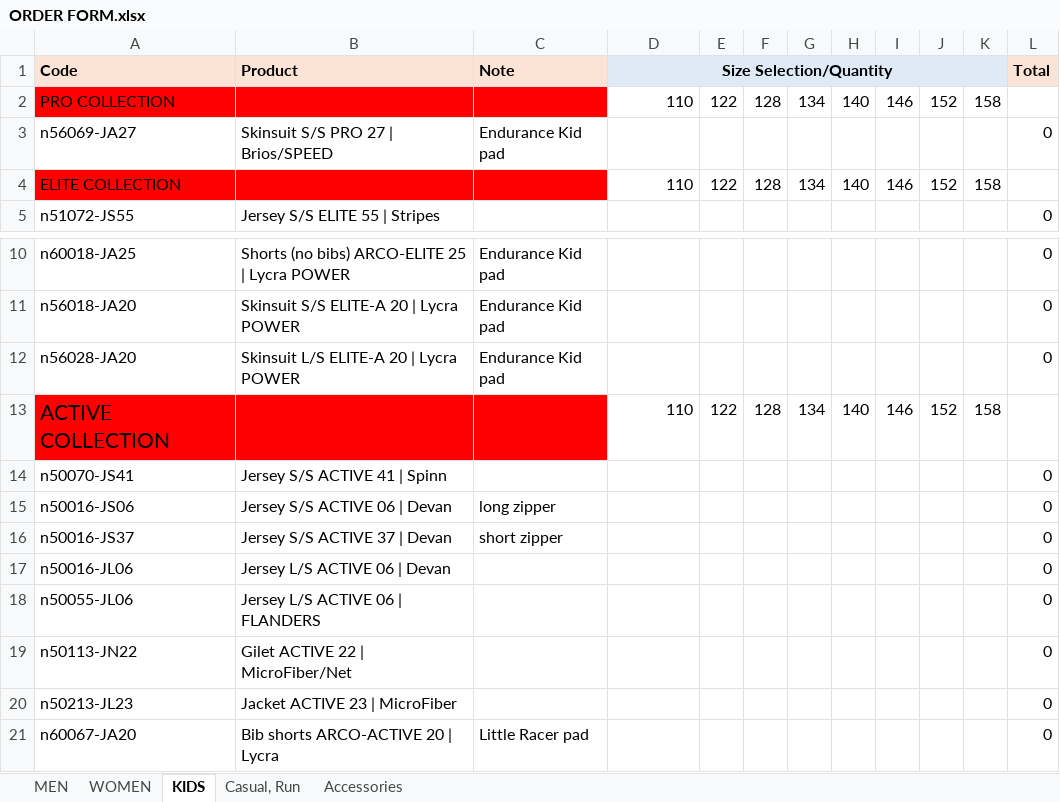
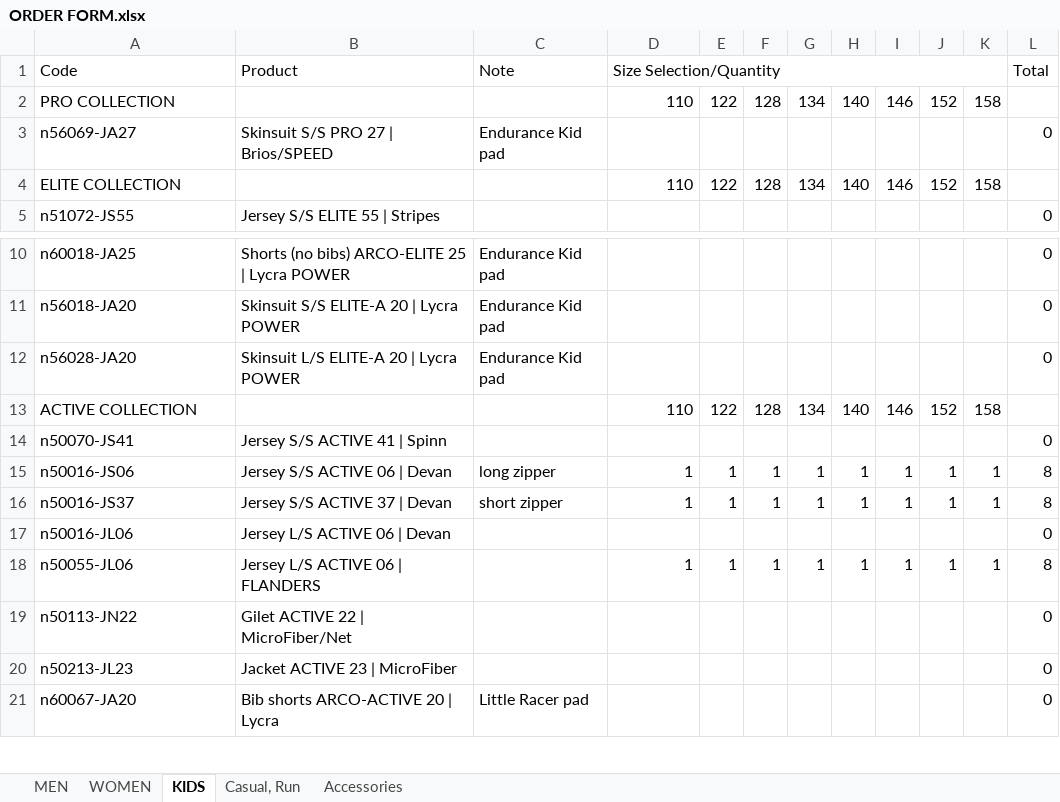
Before and after one commit to peckhamcc/www, an Excel workbook: packages/lambda-kit-orders-create/ORDER FORM.xlsx, sheet KIDS, drawn as a sheet; only a part is shown, gaps mark what is left out; values as stored, in another font and other column widths than the file's, no borders; 1 other sheet too large or unreadable and not compared; the diff names each change by its address in the sheet, - before the commit and + after, or states it on an @@ line.

```diff
--- a/packages/lambda-kit-orders-create/ORDER FORM.xlsx (sheet KIDS)
+++ b/packages/lambda-kit-orders-create/ORDER FORM.xlsx (sheet KIDS)
-A1:C1 fill: #FBE4D5
+A1:C1 fill: none
-A1:D1 bold: on
+A1:D1 bold: off
-D1:K1 fill: #DEEAF6
+D1:K1 fill: none
-D1 alignment: center
+D1 alignment: left
@@ L1 fill: #FBE4D5 → none, bold: on → off @@
-A2:C2 fill: #FF0000
+A2:C2 fill: none
-A4:C4 fill: #FF0000
+A4:C4 fill: none
-A13:C13 fill: #FF0000
+A13:C13 fill: none
@@ A13 text size: smaller @@
-D15:D16 (Size Selection/Quantity): (empty)
+D15:D16 (Size Selection/Quantity): 1
-E15:E16: (empty)
+E15:E16: 1
-F15:F16: (empty)
+F15:F16: 1
-G15:G16: (empty)
+G15:G16: 1
-H15:H16: (empty)
+H15:H16: 1
-I15:I16: (empty)
+I15:I16: 1
-J15:J16: (empty)
+J15:J16: 1
-K15:K16: (empty)
+K15:K16: 1
-L15:L16 (Total): 0
+L15:L16 (Total): 8
-D18 (Size Selection/Quantity): (empty)
+D18 (Size Selection/Quantity): 1
-E18: (empty)
+E18: 1
-F18: (empty)
+F18: 1
-G18: (empty)
+G18: 1
-H18: (empty)
+H18: 1
-I18: (empty)
+I18: 1
-J18: (empty)
+J18: 1
-K18: (empty)
+K18: 1
-L18 (Total): 0
+L18 (Total): 8
```
Also changed, not shown: sheet MEN, sheet WOMEN, sheet Accessories, 5 other files.
